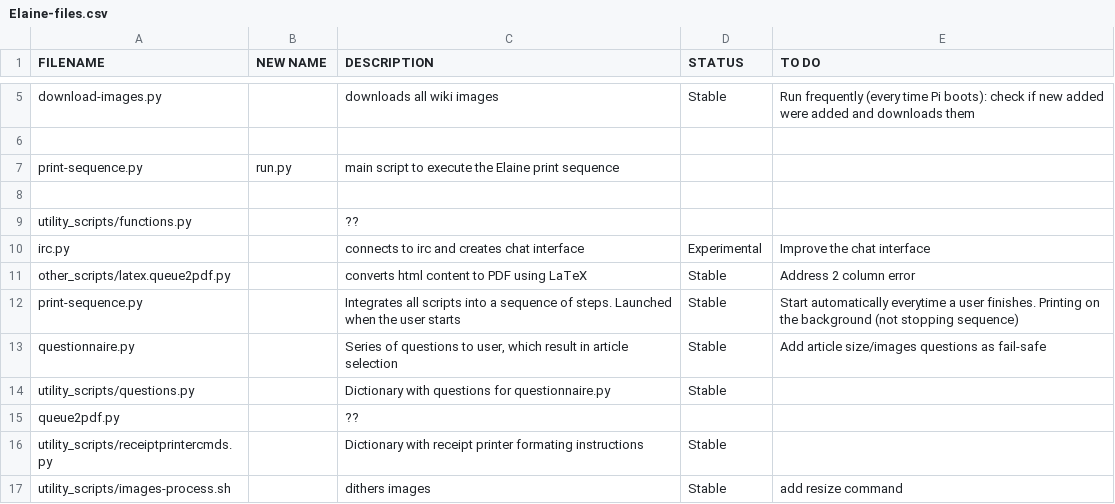
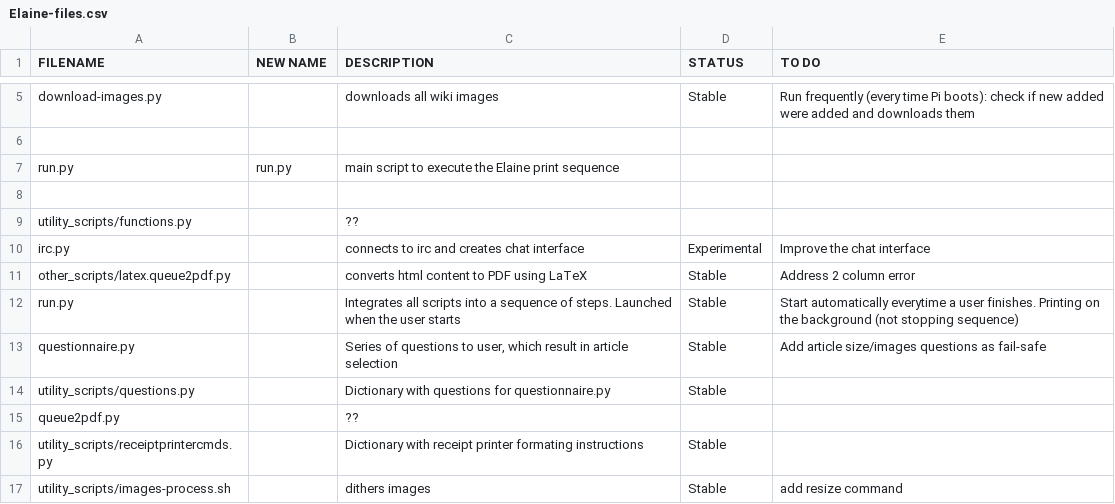
Before and after one commit to wdka-publicationSt/print-kiosk-ii, a CSV file: documentation/Elaine-files.csv, drawn as a sheet; only a part is shown, gaps mark what is left out.

Commit message:
mv  print-sequence.py run.py

```diff
--- a/documentation/Elaine-files.csv
+++ b/documentation/Elaine-files.csv
@@ -6,3 +6,3 @@ download-images.py,,downloads all wiki images,Stable,Run frequently (every time
 ,,,,
-print-sequence.py,run.py,main script to execute the Elaine print sequence,,
+run.py,run.py,main script to execute the Elaine print sequence,,
 ,,,,
@@ -11,3 +11,3 @@ irc.py,,connects to irc and creates chat interface,Experimental,Improve the chat
 other_scripts/latex.queue2pdf.py,,converts html content to PDF using LaTeX,Stable,Address 2  column error
-print-sequence.py,,Integrates all scripts into a sequence of steps. Launched when the user starts,Stable,Start automatically everytime a user finishes. Printing on the background (not stopping sequence)
+run.py,,Integrates all scripts into a sequence of steps. Launched when the user starts,Stable,Start automatically everytime a user finishes. Printing on the background (not stopping sequence)
 questionnaire.py,,"Series of questions to user, which result in article selection",Stable,Add article size/images  questions as fail-safe
```
Also changed, not shown: 3 other files.
